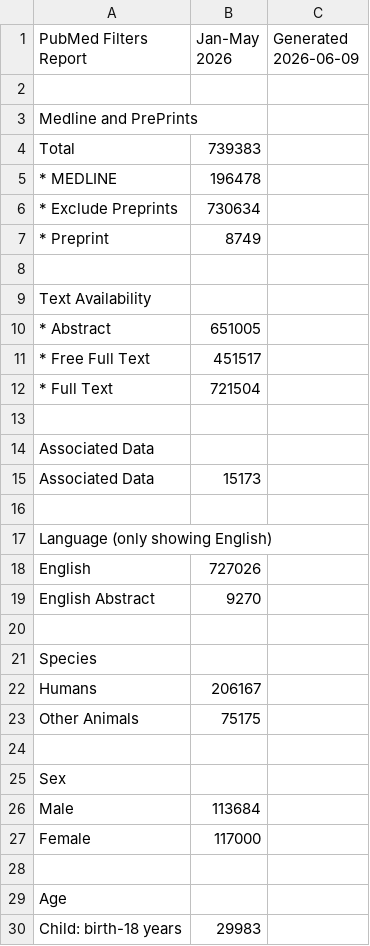
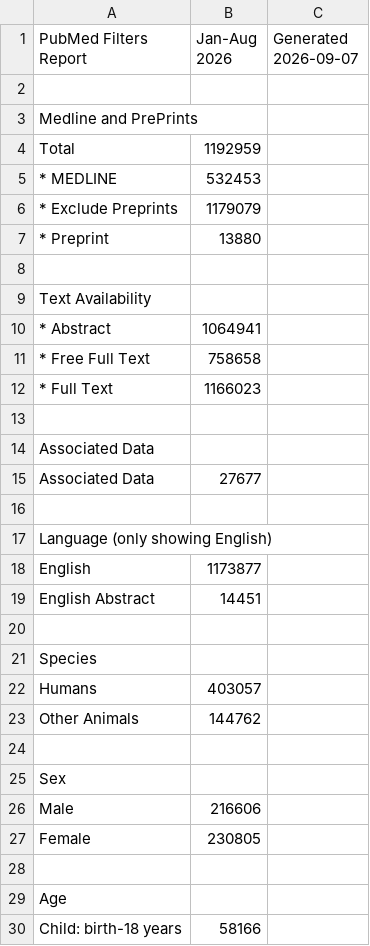
Before and after one commit to tomlaheyh/ref-lookup, a CSV file: filters/pubmed-filters-data.csv, drawn as a sheet; only a part is shown; the diff covers the shown part only.

```diff
--- a/filters/pubmed-filters-data.csv
+++ b/filters/pubmed-filters-data.csv
@@ -1,30 +1,30 @@
-"PubMed Filters Report","Jan-May 2026","Generated 2026-06-09"
+"PubMed Filters Report","Jan-Aug 2026","Generated 2026-09-07"
 
 "Medline and PrePrints",""
-"Total",739383
-"* MEDLINE",196478
-"* Exclude Preprints",730634
-"* Preprint",8749
+"Total",1192959
+"* MEDLINE",532453
+"* Exclude Preprints",1179079
+"* Preprint",13880
 
 "Text Availability",""
-"* Abstract",651005
-"* Free Full Text",451517
-"* Full Text",721504
+"* Abstract",1064941
+"* Free Full Text",758658
+"* Full Text",1166023
 
 "Associated Data",""
-"Associated Data",15173
+"Associated Data",27677
 
 "Language (only showing English)",""
-"English",727026
-"English Abstract",9270
+"English",1173877
+"English Abstract",14451
 
 "Species",""
-"Humans",206167
-"Other Animals",75175
+"Humans",403057
+"Other Animals",144762
 
 "Sex",""
-"Male",113684
-"Female",117000
+"Male",216606
+"Female",230805
 
 "Age",""
-"Child: birth-18 years",29983
+"Child: birth-18 years",58166
```
Also changed, not shown: 21 added rows, 38 removed rows and 50 edited cells elsewhere in this file, pubmed-summary/pubmed-data.csv, 9 other files.
